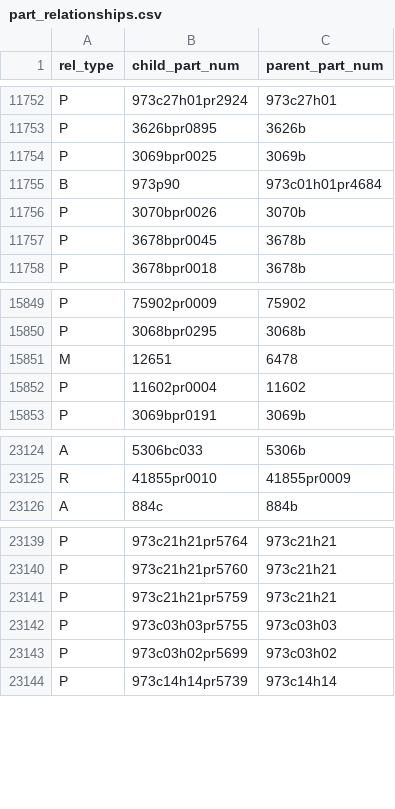
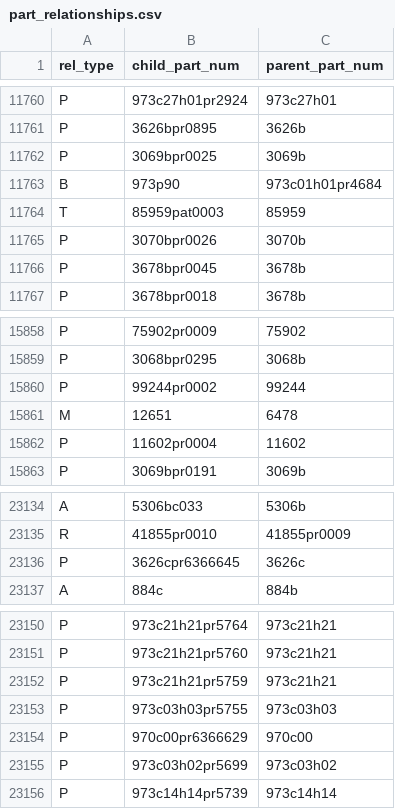
Before and after one commit to JeromeDane/brick-tools-for-lego, a CSV file: data/rebrickable/part_relationships.csv, drawn as a sheet; only a part is shown, gaps mark what is left out; the diff covers the shown part only.

```diff
--- a/data/rebrickable/part_relationships.csv
+++ b/data/rebrickable/part_relationships.csv
@@ -11755,2 +11763,3 @@ P,3069bpr0025,3069b
 B,973p90,973c01h01pr4684
+T,85959pat0003,85959
 P,3070bpr0026,3070b
@@ -15850,2 +15859,3 @@ P,75902pr0009,75902
 P,3068bpr0295,3068b
+P,99244pr0002,99244
 M,12651,6478
@@ -23125,2 +23135,3 @@ A,5306bc033,5306b
 R,41855pr0010,41855pr0009
+P,3626cpr6366645,3626c
 A,884c,884b
@@ -23142,2 +23153,3 @@ P,973c21h21pr5759,973c21h21
 P,973c03h03pr5755,973c03h03
+P,970c00pr6366629,970c00
 P,973c03h02pr5699,973c03h02
```
Also changed, not shown: 35 added rows elsewhere in this file, data/rebrickable/inventories.csv, data/rebrickable/inventory_minifigs.csv, 4 other files.
